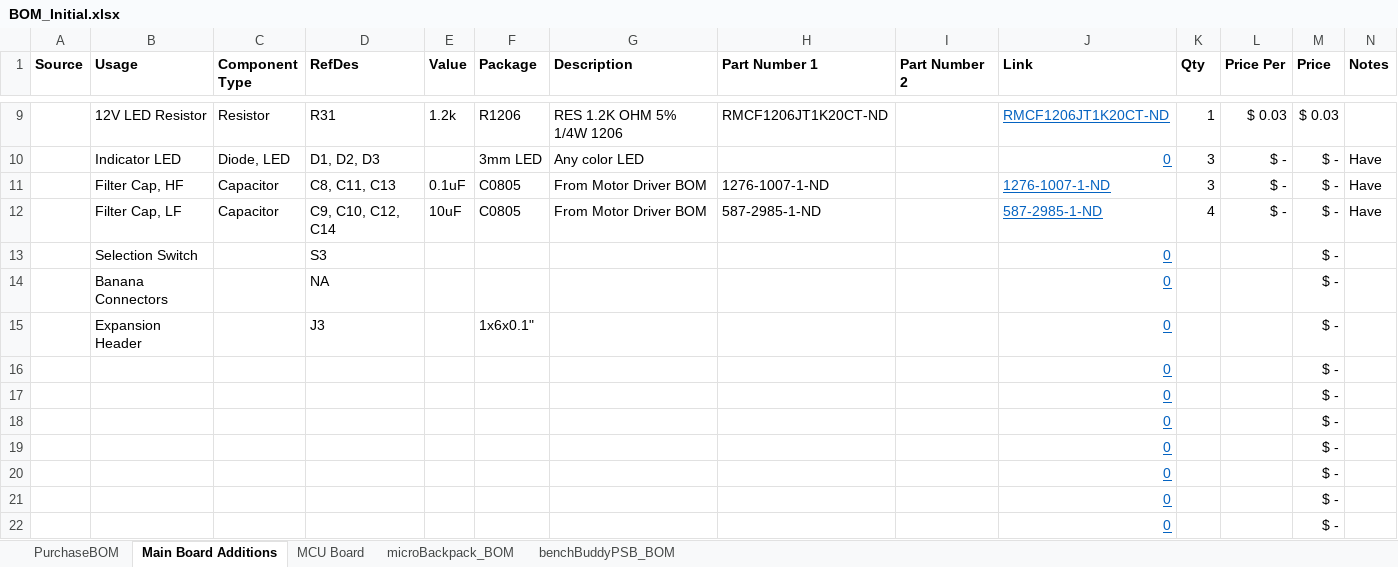
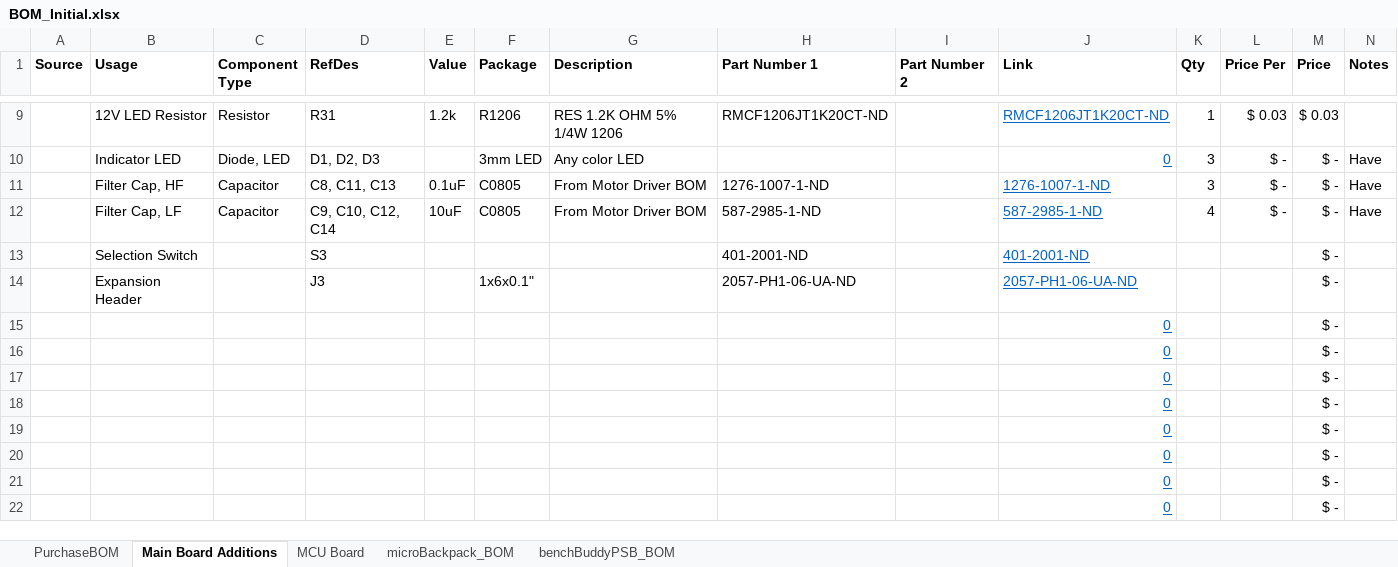
Before and after one commit to MarkGilliland/benchBuddy, an Excel workbook: BOM_Initial.xlsx, sheet Main Board Additions, drawn as a sheet; only a part is shown, gaps mark what is left out; the shorter side is filled out with more unchanged rows; values as stored, in another font and other column widths than the file's, no borders; conditional formats not drawn; removed rows and columns are numbered as before the commit, all else as after; rows hold the shown columns only; the diff names each change by its address in the sheet, - before the commit and + after, or states it on an @@ line.

```diff
--- a/BOM_Initial.xlsx (sheet Main Board Additions)
+++ b/BOM_Initial.xlsx (sheet Main Board Additions)
-H13 (Part Number 1): (empty)
+H13 (Part Number 1): 401-2001-ND
-J13 (Link): 0
+J13 (Link): 401-2001-ND
-row 14:  | Banana Connectors |  | NA |  |  |  |  |  | 0 |  |  | $ -
-H14 (Part Number 1): (empty)
+H14 (Part Number 1): 2057-PH1-06-UA-ND
-J14 (Link): 0
+J14 (Link): 2057-PH1-06-UA-ND
```
Also changed, not shown: sheet PurchaseBOM, sheet MCU Board, formulas that keep their value.
